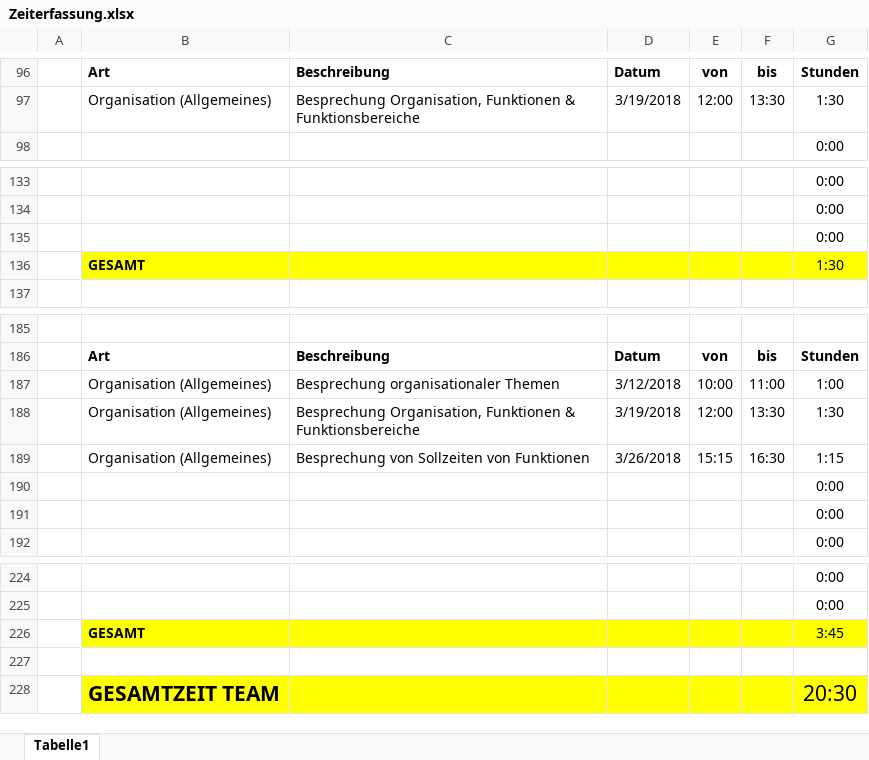
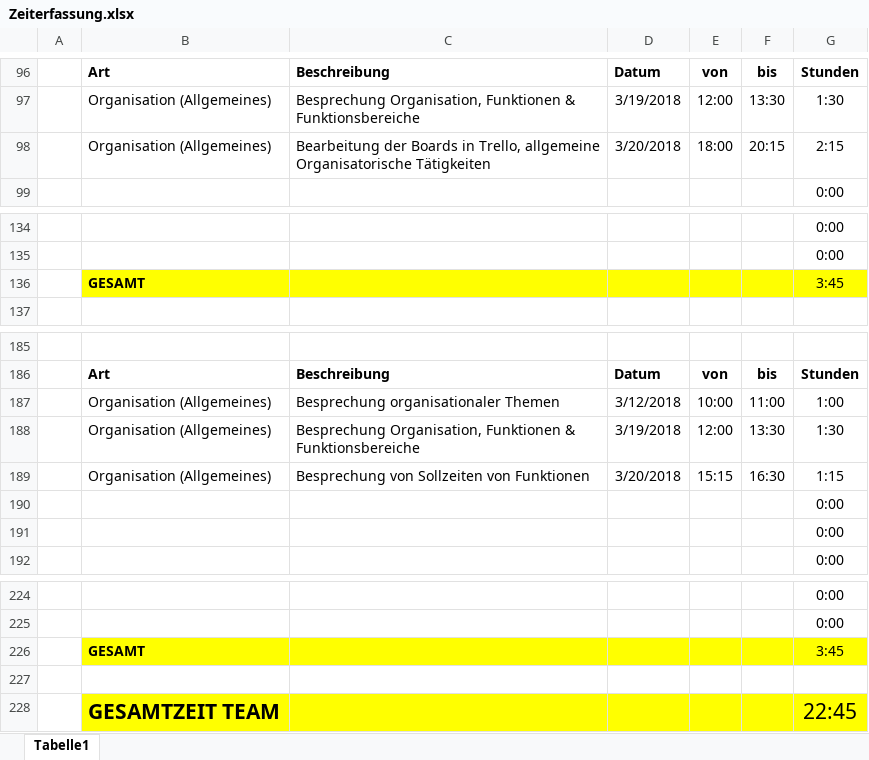
Before and after one commit to ateuchtmann/259035_SoftEngPR, an Excel workbook: Dokumente/Zeiterfassung/Zeiterfassung.xlsx, sheet Tabelle1, drawn as a sheet; only a part is shown, gaps mark what is left out; values as stored, in another font and other column widths than the file's, no borders; table styles not drawn; removed rows and columns are numbered as before the commit, all else as after; the diff names each change by its address in the sheet, - before the commit and + after, or states it on an @@ line.

Commit message:
Zeiterfassung / Funktionen angepasst

```diff
--- a/Dokumente/Zeiterfassung/Zeiterfassung.xlsx (sheet Tabelle1)
+++ b/Dokumente/Zeiterfassung/Zeiterfassung.xlsx (sheet Tabelle1)
+row 98:  | Organisation (Allgemeines) | Bearbeitung der Boards in Trello, allgemeine Organisatorische Tätigkeiten | 3/20/2018 | 18:00 | 20:15 | 2:15
-row 135:  |  |  |  |  |  | 0:00
-G136: 1:30
+G136: 3:45
-D189: 3/26/2018
+D189: 3/20/2018
-G228: 20:30
+G228: 22:45
```
Also changed, not shown: formulas that keep their value, Dokumente/Systemdokumentation/Funktionsbereiche & Funktionen.xlsx.
